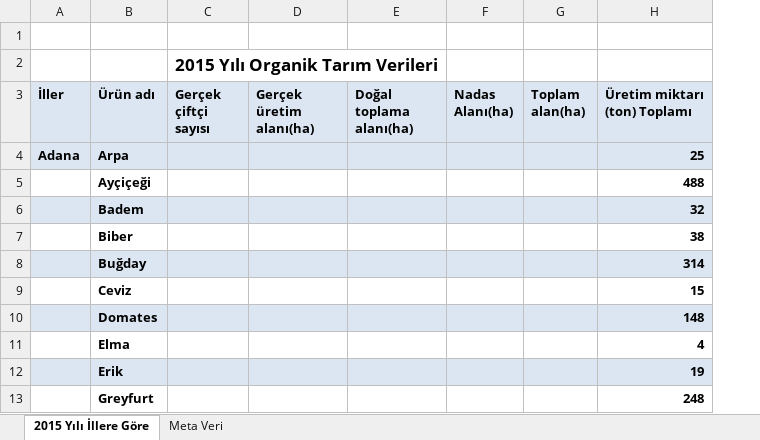
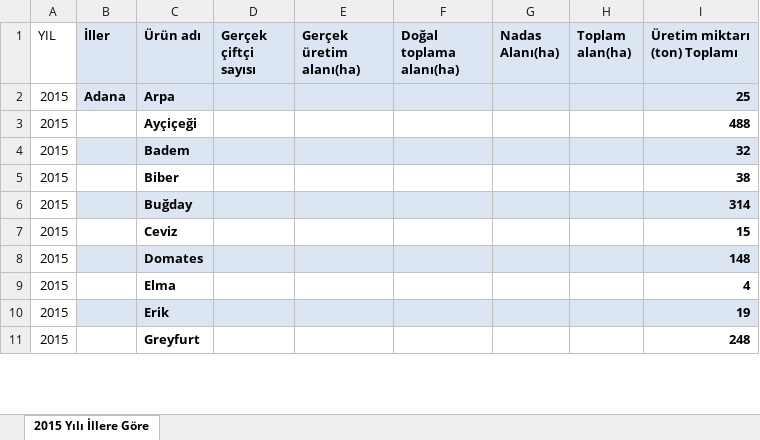
Before and after one commit to pjournal/mef03-Nilgun, an Excel workbook: 2015 Organik Tarımsal Üretim Verileri.xlsx, sheet 2015 Yılı İllere Göre, drawn as a sheet; only a part is shown; values as stored, in another font and other column widths than the file's, no borders; removed rows and columns are numbered as before the commit, all else as after; the diff names each change by its address in the sheet, - before the commit and + after, or states it on an @@ line.

```diff
--- a/2015 Organik Tarımsal Üretim Verileri.xlsx (sheet 2015 Yılı İllere Göre)
+++ b/2015 Organik Tarımsal Üretim Verileri.xlsx (sheet 2015 Yılı İllere Göre)
-sheet tab: Meta Veri
+column A (YIL), rows 2-11: all 2015
-row 1: (empty)
-row 2:  |  | 2015 Yılı Organik Tarım Verileri
```
Also changed, not shown: 2014 Organik Tarımsal Üretim Verileri.xlsx, 2016 Organik Tarımsal Üretim Verileri.xlsx, 2 other files.
